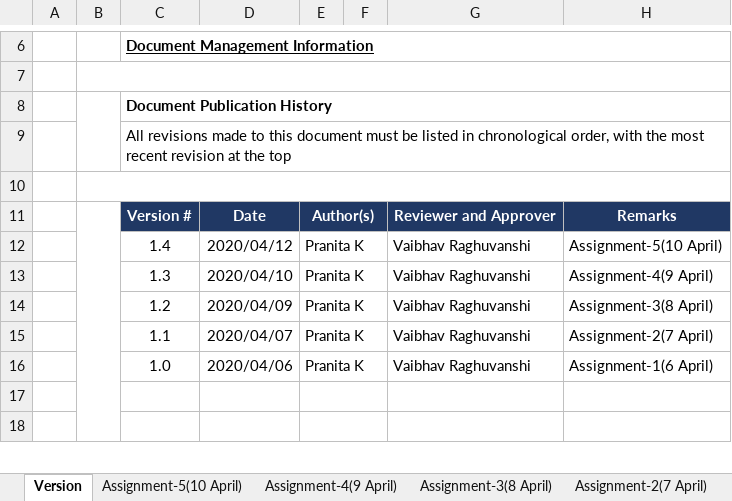
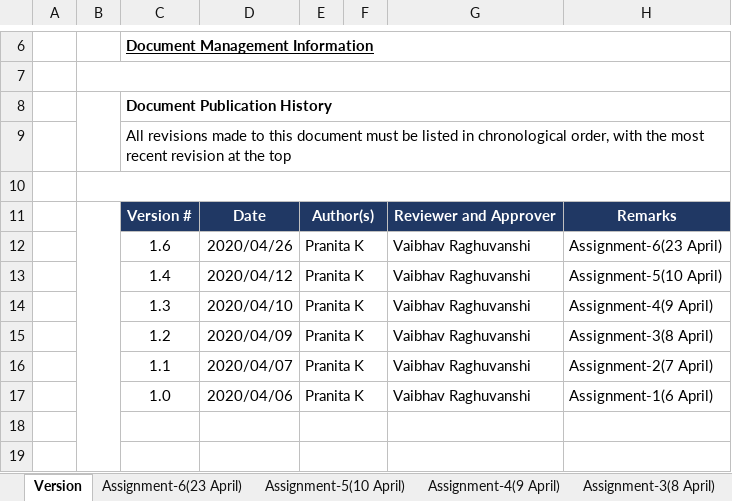
Before and after one commit to vaibhavraghuvanshi58/jiem, an Excel workbook: Pranita/TestingAutomationTrainingAssignments_PranitaK.xlsx, sheet Version, drawn as a sheet; only a part is shown, gaps mark what is left out; values as stored, in another font and other column widths than the file's, no borders; the diff names each change by its address in the sheet, - before the commit and + after, or states it on an @@ line.

Commit message:
Added String Assignments

```diff
--- a/Pranita/TestingAutomationTrainingAssignments_PranitaK.xlsx (sheet Version)
+++ b/Pranita/TestingAutomationTrainingAssignments_PranitaK.xlsx (sheet Version)
+sheet tab: Assignment-6(23 April)
+row 12:  |  | 1.6 | 2020/04/26 | Pranita K |  | Vaibhav Raghuvanshi | Assignment-6(23 April)
```
Also changed, not shown: charts or pictures.
